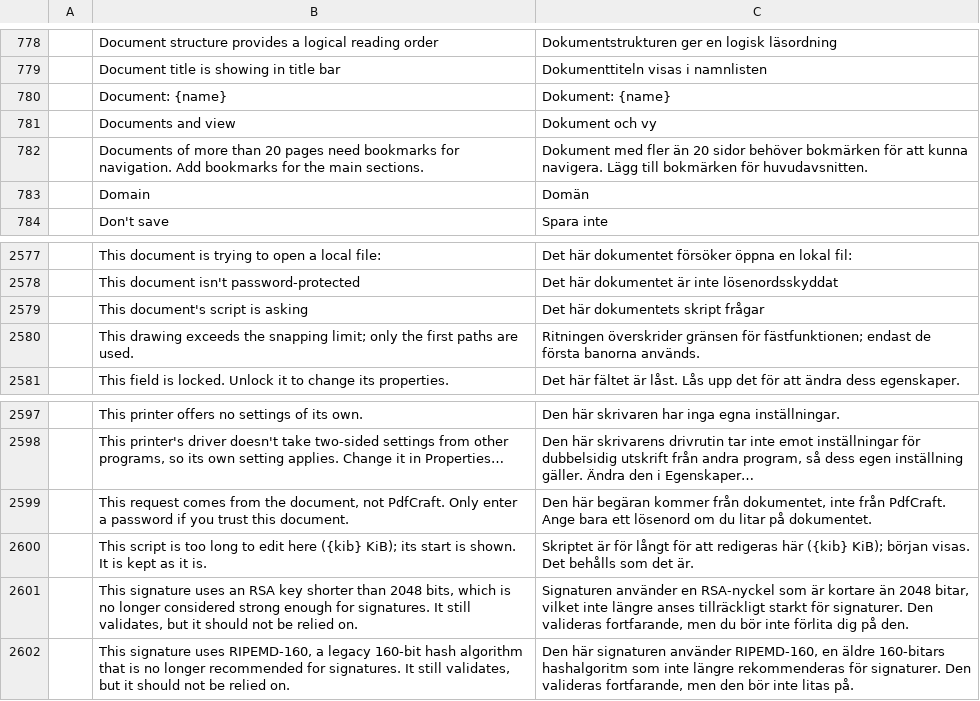
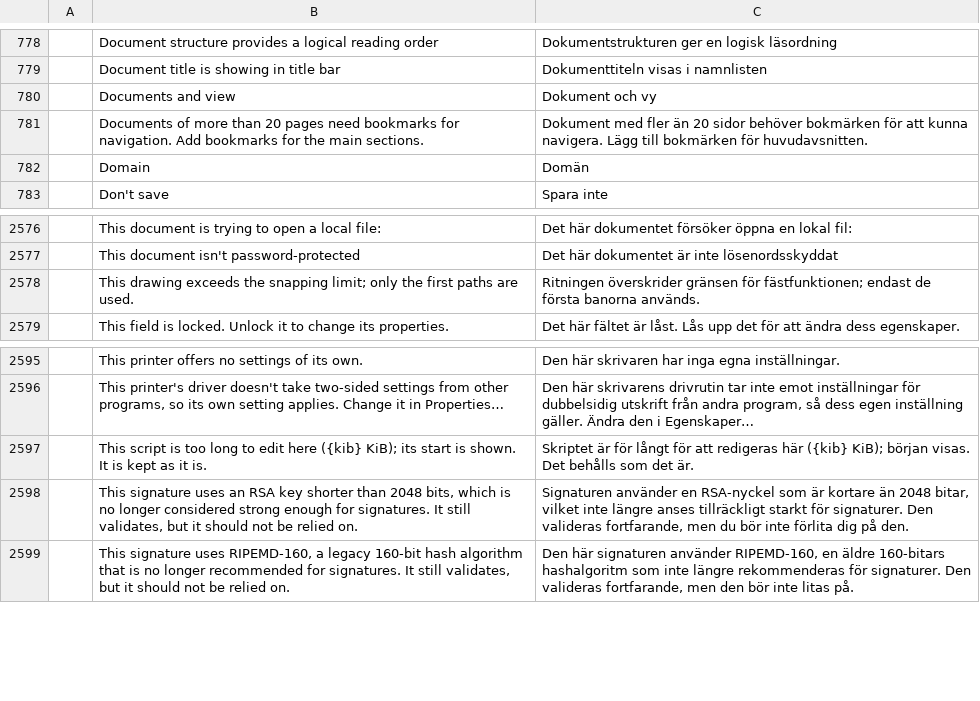
Before and after one commit to kler/craft-i18n, a TSV file: locales/sv/pdfcraft.tsv, drawn as a sheet; only a part is shown, gaps mark what is left out; the diff names each change by its address in the sheet, - before the commit and + after, or states it on an @@ line.

```diff
--- a/locales/sv/pdfcraft.tsv
+++ b/locales/sv/pdfcraft.tsv
-row 780:  | Document: {name} | Dokument: {name}
-row 2579:  | This document's script is asking | Det här dokumentets skript frågar
-row 2599:  | This request comes from the document, not PdfCraft. Only enter a password if you trust this document. | Den här begäran kommer från dokumentet, inte från PdfCraft. Ange bara ett lösenord om du litar på dokumentet.
```
